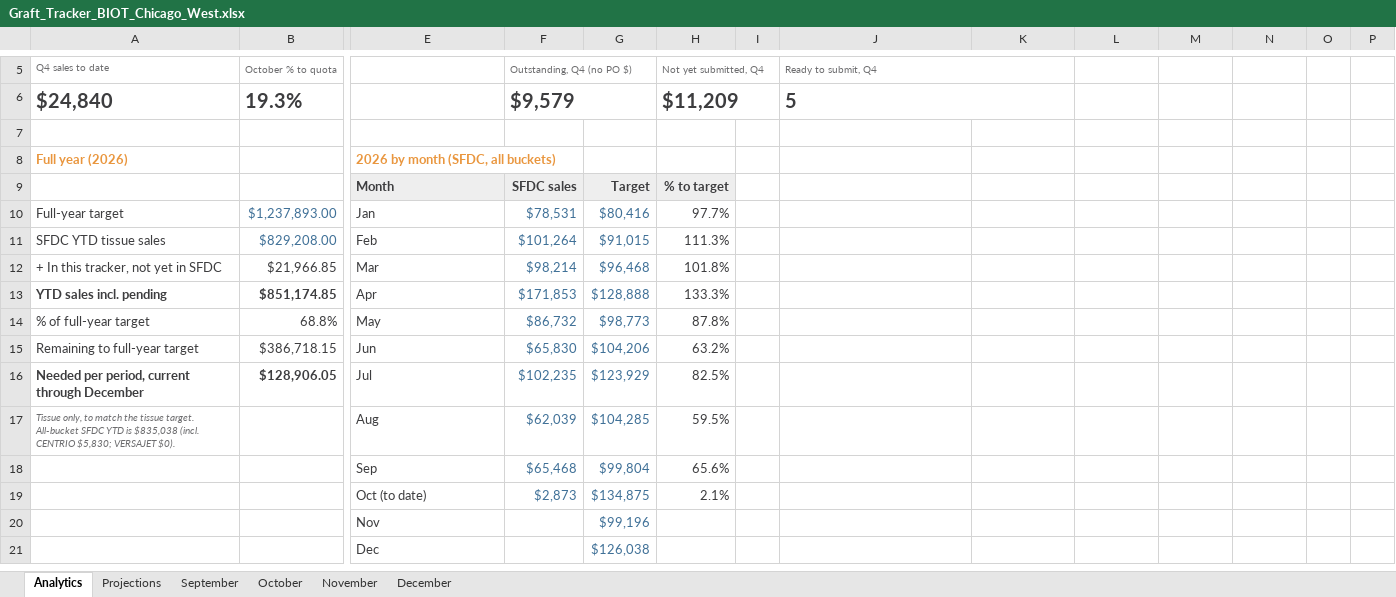
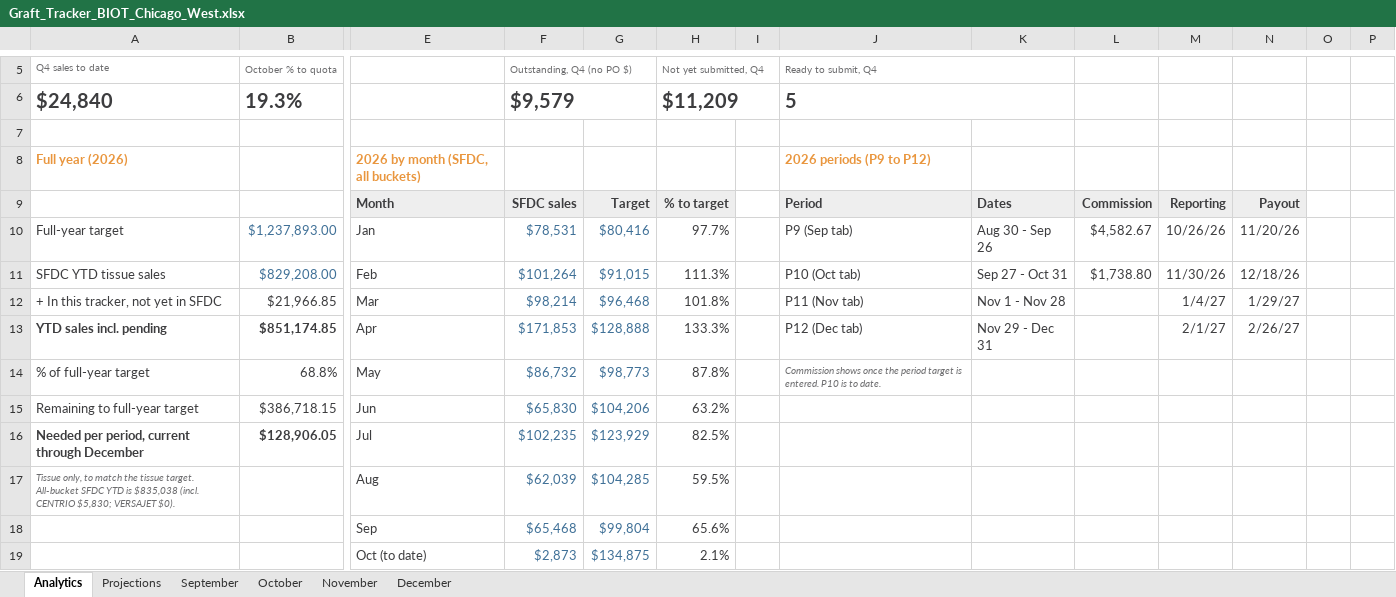
Before and after one commit to ajpeterson113/Graft-Tracker, an Excel workbook: Graft_Tracker_BIOT_Chicago_West.xlsx, sheet Analytics, drawn as a sheet; only a part is shown, gaps mark what is left out; the shorter side is filled out with more unchanged rows; values as stored, in another font and other column widths than the file's, no borders; charts and pictures not drawn; removed rows and columns are numbered as before the commit, all else as after; rows hold the shown columns only; the diff names each change by its address in the sheet, - before the commit and + after, or states it on an @@ line.

```diff
--- a/Graft_Tracker_BIOT_Chicago_West.xlsx (sheet Analytics)
+++ b/Graft_Tracker_BIOT_Chicago_West.xlsx (sheet Analytics)
-J8 (Ready to submit, Q4): (empty)
+J8 (Ready to submit, Q4): 2026 periods (P9 to P12)
-row 9:  |  | Month | SFDC sales | Target | % to target
+row 9:  |  | Month | SFDC sales | Target | % to target |  | Period | Dates | Commission | Reporting | Payout
-J10 (Ready to submit, Q4): (empty)
+J10 (Ready to submit, Q4): P9 (Sep tab)
-K10: (empty)
+K10: Aug 30 - Sep 26
-L10: (empty)
+L10: $4,582.67
-M10: (empty)
+M10: 10/26/26
-N10: (empty)
+N10: 11/20/26
-J11 (Ready to submit, Q4): (empty)
+J11 (Ready to submit, Q4): P10 (Oct tab)
-K11: (empty)
+K11: Sep 27 - Oct 31
-L11: (empty)
+L11: $1,738.80
-M11: (empty)
+M11: 11/30/26
-N11: (empty)
+N11: 12/18/26
-J12 (Ready to submit, Q4): (empty)
+J12 (Ready to submit, Q4): P11 (Nov tab)
-K12: (empty)
+K12: Nov 1 - Nov 28
-M12: (empty)
+M12: 1/4/27
-N12: (empty)
+N12: 1/29/27
-J13 (Ready to submit, Q4): (empty)
+J13 (Ready to submit, Q4): P12 (Dec tab)
-K13: (empty)
+K13: Nov 29 - Dec 31
-M13: (empty)
+M13: 2/1/27
-N13: (empty)
+N13: 2/26/27
-J14 (Ready to submit, Q4): (empty)
+J14 (Ready to submit, Q4): Commission shows once the period target is entered. P10 is to date.
```
Also changed, not shown: sheet October, sheet November, sheet December, sheet Projections, formulas that keep their value, charts or pictures.
